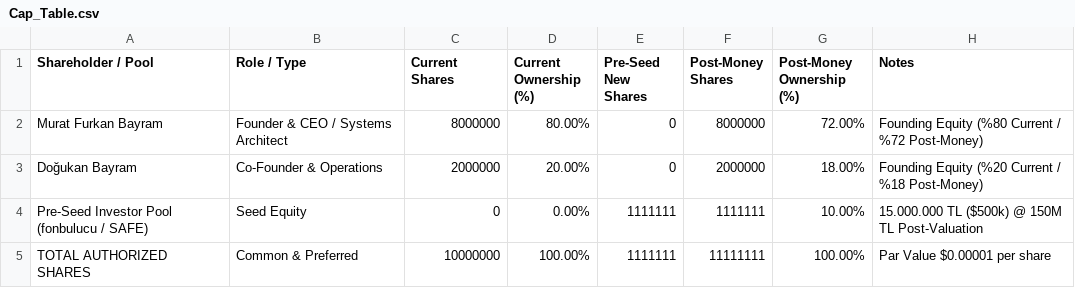
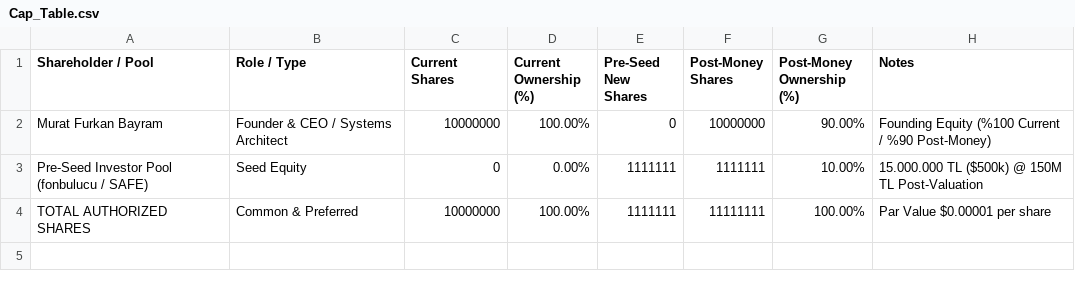
Before and after one commit to Trustia/Trustia, a CSV file: Kurumsal/Sunumlar/Cap_Table.csv, drawn as a sheet.

Commit message:
Kurumsal Yonetim: Murat Furkan Bayram %100 Tek Kurucu ve Sistem Mimari olarak guncellendi, tum belgeler ve sunumlar temizlendi

```diff
--- a/Kurumsal/Sunumlar/Cap_Table.csv
+++ b/Kurumsal/Sunumlar/Cap_Table.csv
@@ -1,4 +1,3 @@
 Shareholder / Pool,Role / Type,Current Shares,Current Ownership (%),Pre-Seed New Shares,Post-Money Shares,Post-Money Ownership (%),Notes
-Murat Furkan Bayram,Founder & CEO / Systems Architect,8000000,80.00%,0,8000000,72.00%,Founding Equity (%80 Current / %72 Post-Money)
-Doğukan Bayram,Co-Founder & Operations,2000000,20.00%,0,2000000,18.00%,Founding Equity (%20 Current / %18 Post-Money)
+Murat Furkan Bayram,Founder & CEO / Systems Architect,10000000,100.00%,0,10000000,90.00%,Founding Equity (%100 Current / %90 Post-Money)
 Pre-Seed Investor Pool (fonbulucu / SAFE),Seed Equity,0,0.00%,1111111,1111111,10.00%,15.000.000 TL ($500k) @ 150M TL Post-Valuation
```
Also changed, not shown: 24 other files.
